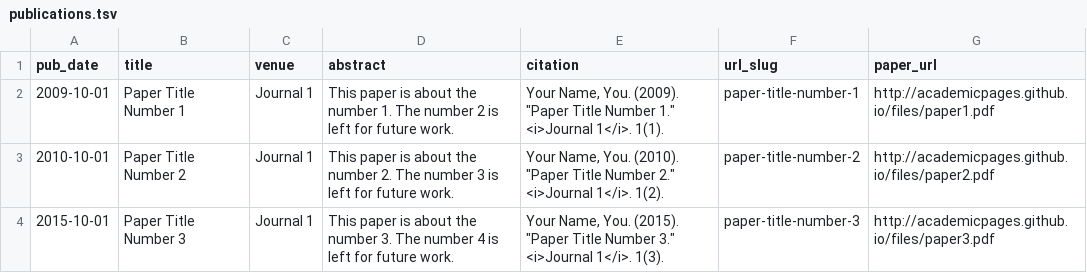
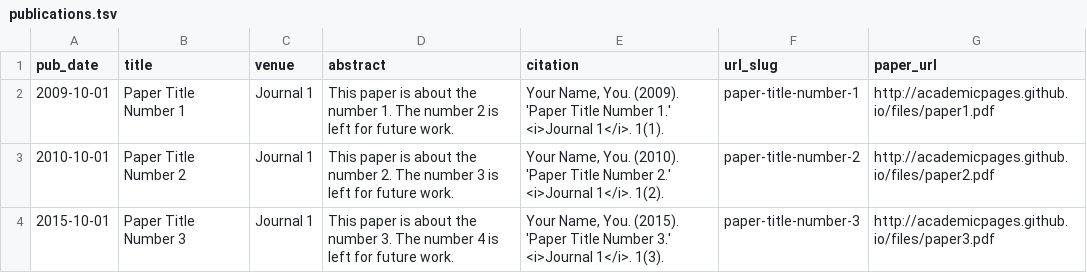
Before and after one commit to oeryilmaz/oeryilmaz.github.io, a TSV file: markdown_generator/publications.tsv, drawn as a sheet; the diff names each change by its address in the sheet, - before the commit and + after, or states it on an @@ line.

Commit message:
Update publications.tsv

```diff
--- a/markdown_generator/publications.tsv
+++ b/markdown_generator/publications.tsv
-E2 (citation): …You. (2009). "Paper Title Number 1." <i>Journal 1</i>.…
+E2 (citation): …You. (2009). 'Paper Title Number 1.' <i>Journal 1</i>.…
-E3 (citation): …You. (2010). "Paper Title Number 2." <i>Journal 1</i>.…
+E3 (citation): …You. (2010). 'Paper Title Number 2.' <i>Journal 1</i>.…
-E4 (citation): …You. (2015). "Paper Title Number 3." <i>Journal 1</i>.…
+E4 (citation): …You. (2015). 'Paper Title Number 3.' <i>Journal 1</i>.…
```
